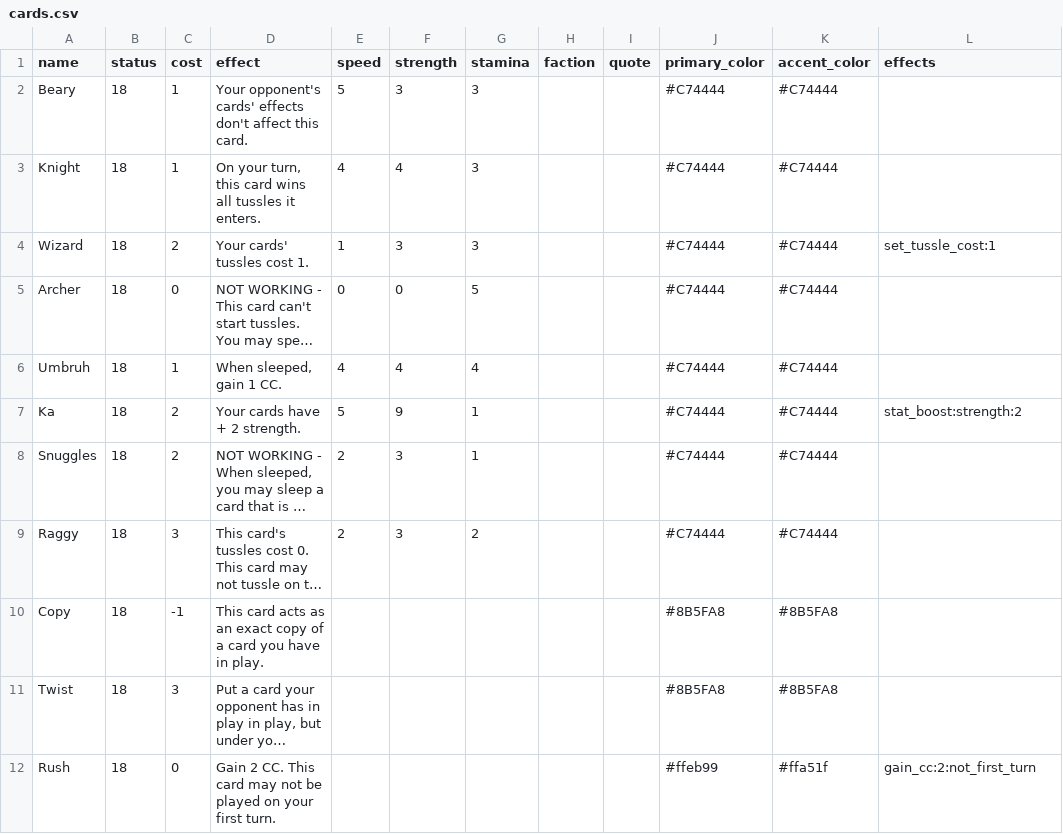
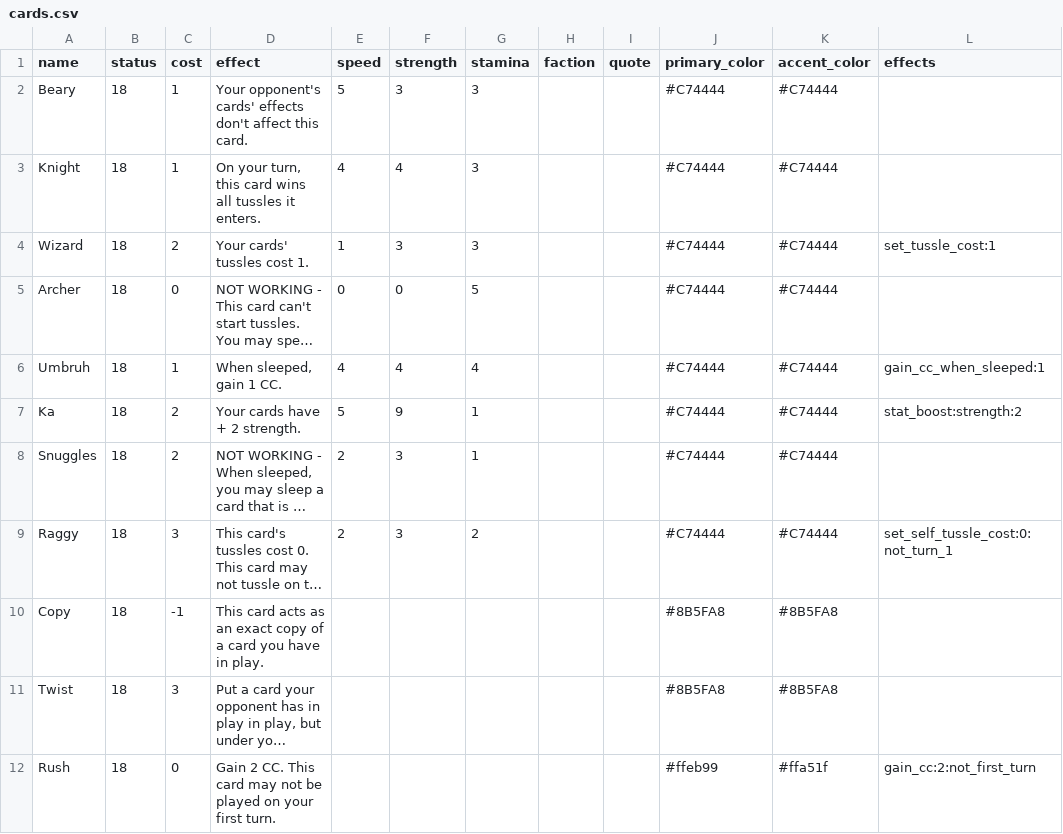
Before and after one commit to RegisCA/ggltcg, a CSV file: backend/data/cards.csv, drawn as a sheet; only a part is shown; long unchanged cells end in …; the diff names each change by its address in the sheet, - before the commit and + after, or states it on an @@ line.

Commit message:
Phase 3: Triggered effects and self-cost modifications
- Implemented GainCCWhenSleepedEffect for Umbruh
  - Triggers when card is sleeped from play
  - Grants CC to card owner

- Implemented SetSelfTussleCostEffect for Raggy
  - Sets card's own tussle cost to 0
  - Includes not_turn_1 restriction

- Added parsers for new effect types:
  - gain_cc_when_sleeped:amount
  - set_self_tussle_cost:cost:not_turn_1

- Updated cards.csv with new effect definitions

- Fixed architecture: Effects now receive game_engine via kwargs
  - SleepAllEffect properly triggers when-sleeped effects
  - Maintains separation: GameEngine handles logic, GameState holds data

- Added comprehensive tests (5 tests passing)
  - Umbruh triggered effect tests
  - Raggy cost and restriction tests
  - Clean + Umbruh integration test

Migration progress: 10/18 cards (56%) now data-driven

```diff
--- a/backend/data/cards.csv
+++ b/backend/data/cards.csv
-L6 (effects): (empty)
+L6 (effects): gain_cc_when_sleeped:1
-L9 (effects): (empty)
+L9 (effects): set_self_tussle_cost:0:not_turn_1
```
Also changed, not shown: 6 other files.
